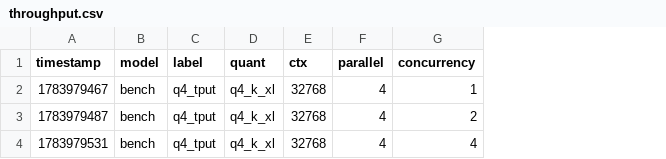
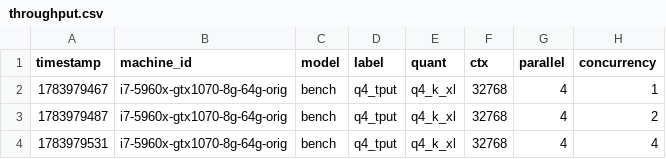
Before and after one commit to joshhildebrand/llm-bench, a CSV file: results/throughput.csv, drawn as a sheet; only a part is shown; the diff names each change by its address in the sheet, - before the commit and + after, or states it on an @@ line.

```diff
--- a/results/throughput.csv
+++ b/results/throughput.csv
+column B (machine_id), rows 2-4: all i7-5960x-gtx1070-8g-64g-orig
```
Also changed, not shown: results/results.csv, 11 other files.
